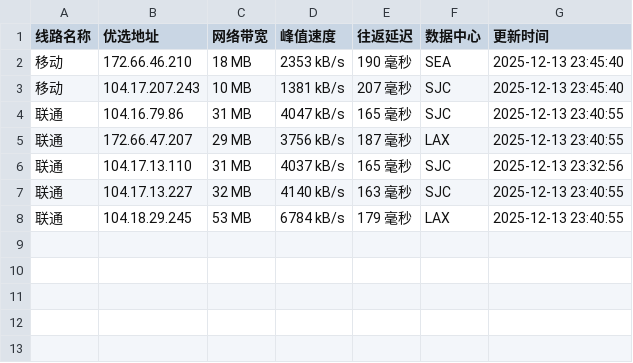
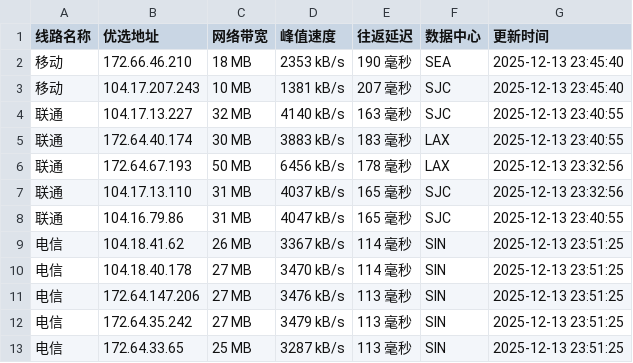
Before and after one commit to CF-IP/cf-ip.github.io, a TSV file: data/wetest_cloudflare_v4.tsv, drawn as a sheet.

```diff
--- a/data/wetest_cloudflare_v4.tsv
+++ b/data/wetest_cloudflare_v4.tsv
@@ -3,6 +3,11 @@
 移动	104.17.207.243	10 MB	1381 kB/s	207 毫秒	SJC	2025-12-13 23:45:40
+联通	104.17.13.227	32 MB	4140 kB/s	163 毫秒	SJC	2025-12-13 23:40:55
+联通	172.64.40.174	30 MB	3883 kB/s	183 毫秒	LAX	2025-12-13 23:40:55
+联通	172.64.67.193	50 MB	6456 kB/s	178 毫秒	LAX	2025-12-13 23:32:56
+联通	104.17.13.110	31 MB	4037 kB/s	165 毫秒	SJC	2025-12-13 23:32:56
 联通	104.16.79.86	31 MB	4047 kB/s	165 毫秒	SJC	2025-12-13 23:40:55
-联通	172.66.47.207	29 MB	3756 kB/s	187 毫秒	LAX	2025-12-13 23:40:55
-联通	104.17.13.110	31 MB	4037 kB/s	165 毫秒	SJC	2025-12-13 23:32:56
-联通	104.17.13.227	32 MB	4140 kB/s	163 毫秒	SJC	2025-12-13 23:40:55
-联通	104.18.29.245	53 MB	6784 kB/s	179 毫秒	LAX	2025-12-13 23:40:55
+电信	104.18.41.62	26 MB	3367 kB/s	114 毫秒	SIN	2025-12-13 23:51:25
+电信	104.18.40.178	27 MB	3470 kB/s	114 毫秒	SIN	2025-12-13 23:51:25
+电信	172.64.147.206	27 MB	3476 kB/s	113 毫秒	SIN	2025-12-13 23:51:25
+电信	172.64.35.242	27 MB	3479 kB/s	113 毫秒	SIN	2025-12-13 23:51:25
+电信	172.64.33.65	25 MB	3287 kB/s	113 毫秒	SIN	2025-12-13 23:51:25
```
Also changed, not shown: data/api_uouin_com.tsv, data/wetest_cloudflare_v6.tsv, 4 other files.
